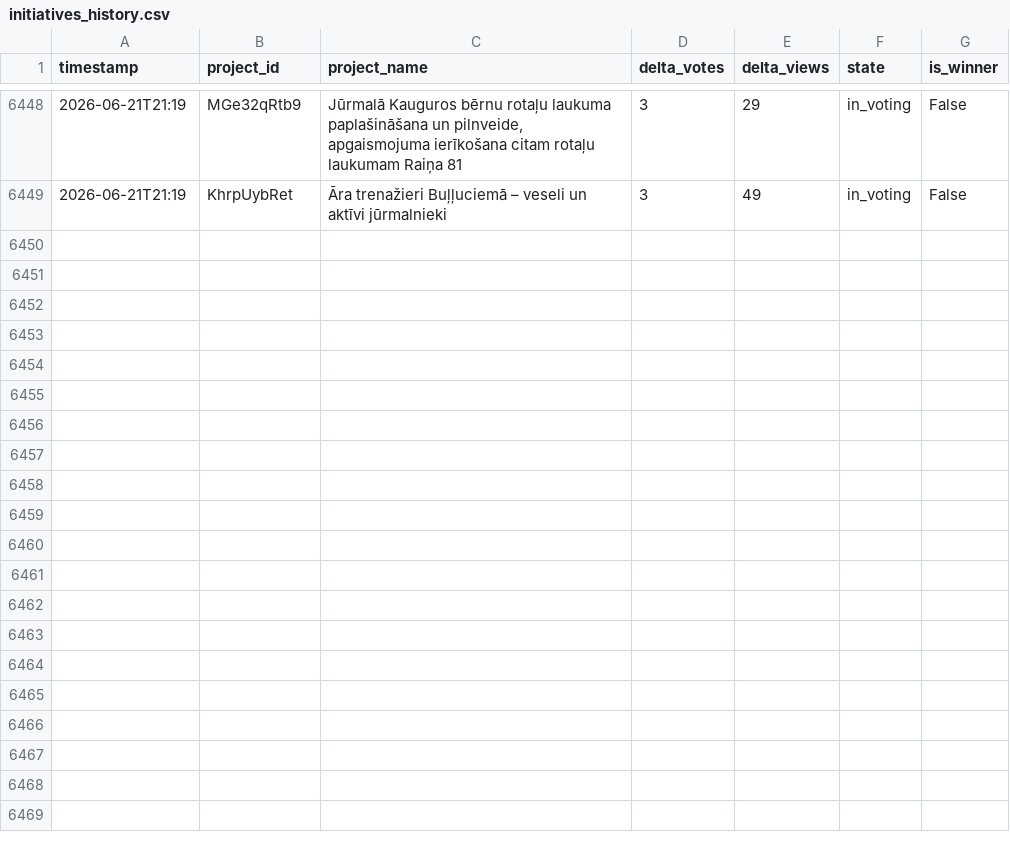
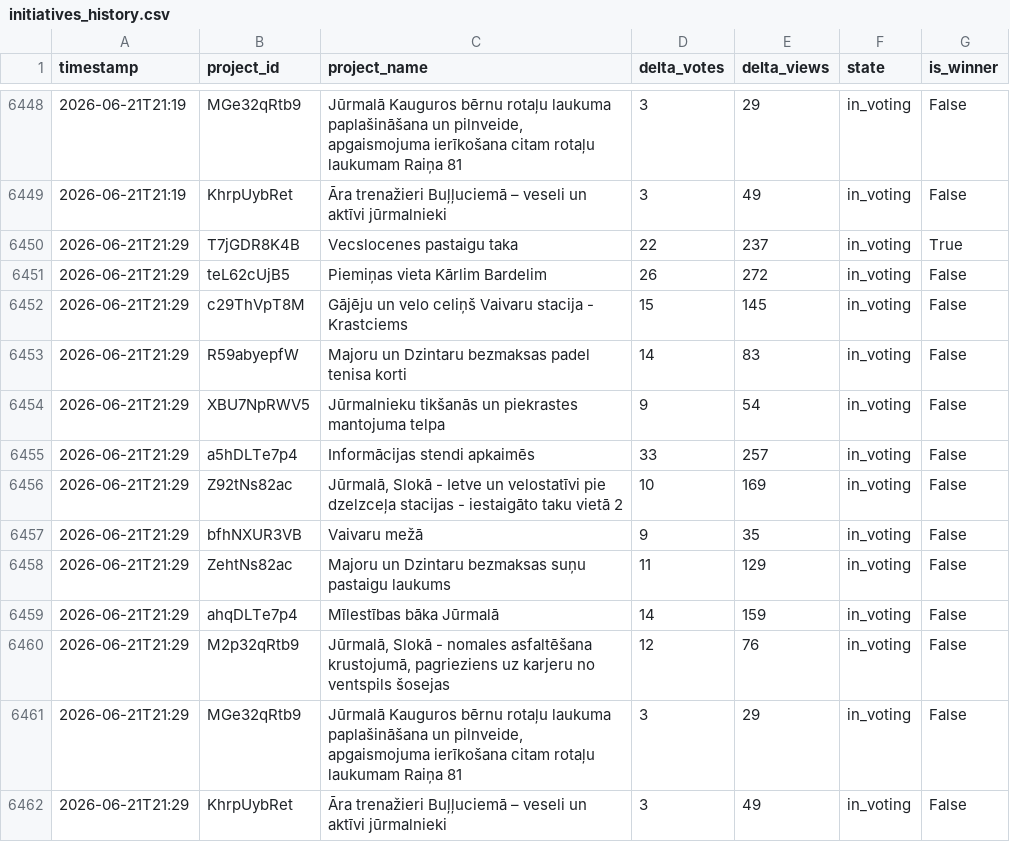
Before and after one commit to mikemaste1/jurmala-initiatives-tracker, a CSV file: data/initiatives_history.csv, drawn as a sheet; only a part is shown, gaps mark what is left out.

```diff
--- a/data/initiatives_history.csv
+++ b/data/initiatives_history.csv
@@ -6449 +6449,14 @@ timestamp,project_id,project_name,delta_votes,delta_views,state,is_winner
 2026-06-21T21:19,KhrpUybRet,Āra trenažieri Buļļuciemā – veseli un aktīvi jūrmalnieki,3,49,in_voting,False
+2026-06-21T21:29,T7jGDR8K4B,Vecslocenes pastaigu taka,22,237,in_voting,True
+2026-06-21T21:29,teL62cUjB5,Piemiņas vieta Kārlim Bardelim,26,272,in_voting,False
+2026-06-21T21:29,c29ThVpT8M,Gājēju un velo celiņš Vaivaru stacija - Krastciems,15,145,in_voting,False
+2026-06-21T21:29,R59abyepfW,Majoru un Dzintaru bezmaksas padel tenisa korti,14,83,in_voting,False
+2026-06-21T21:29,XBU7NpRWV5,Jūrmalnieku tikšanās un piekrastes mantojuma telpa,9,54,in_voting,False
+2026-06-21T21:29,a5hDLTe7p4,Informācijas stendi apkaimēs,33,257,in_voting,False
+2026-06-21T21:29,Z92tNs82ac,"Jūrmalā, Slokā - Ietve un velostatīvi pie dzelzceļa stacijas - iestaigāto taku vietā 2",10,169,in_voting,False
+2026-06-21T21:29,bfhNXUR3VB,Vaivaru mežā,9,35,in_voting,False
+2026-06-21T21:29,ZehtNs82ac,Majoru un Dzintaru bezmaksas suņu pastaigu laukums,11,129,in_voting,False
+2026-06-21T21:29,ahqDLTe7p4,Mīlestības bāka Jūrmalā,14,159,in_voting,False
+2026-06-21T21:29,M2p32qRtb9,"Jūrmalā, Slokā - nomales asfaltēšana krustojumā, pagrieziens uz karjeru no ventspils šosejas",12,76,in_voting,False
+2026-06-21T21:29,MGe32qRtb9,"Jūrmalā Kauguros bērnu rotaļu laukuma paplašināšana un pilnveide, apgaismojuma ierīkošana citam rotaļu laukumam Raiņa 81",3,29,in_voting,False
+2026-06-21T21:29,KhrpUybRet,Āra trenažieri Buļļuciemā – veseli un aktīvi jūrmalnieki,3,49,in_voting,False
```
Also changed, not shown: 3 other files.
